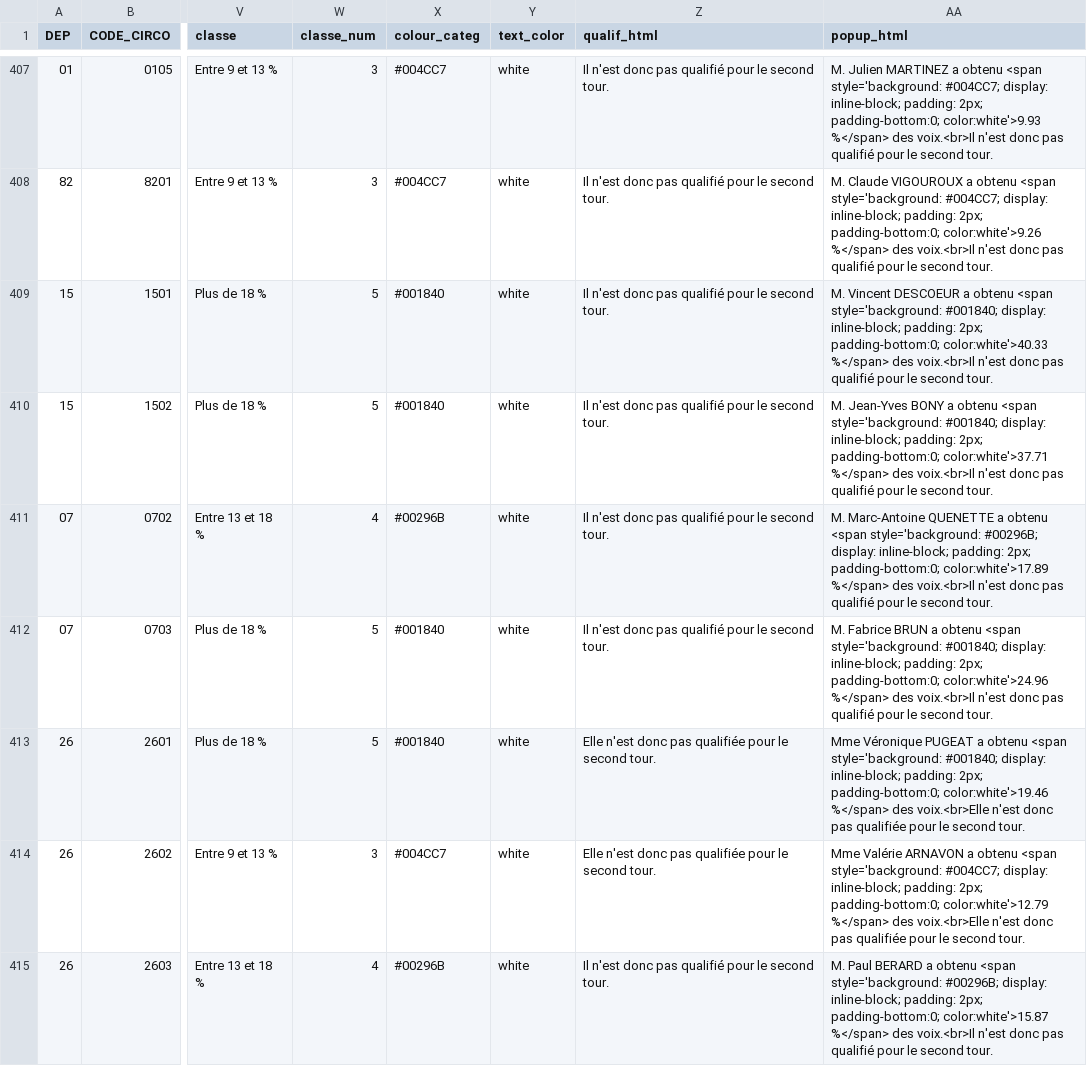
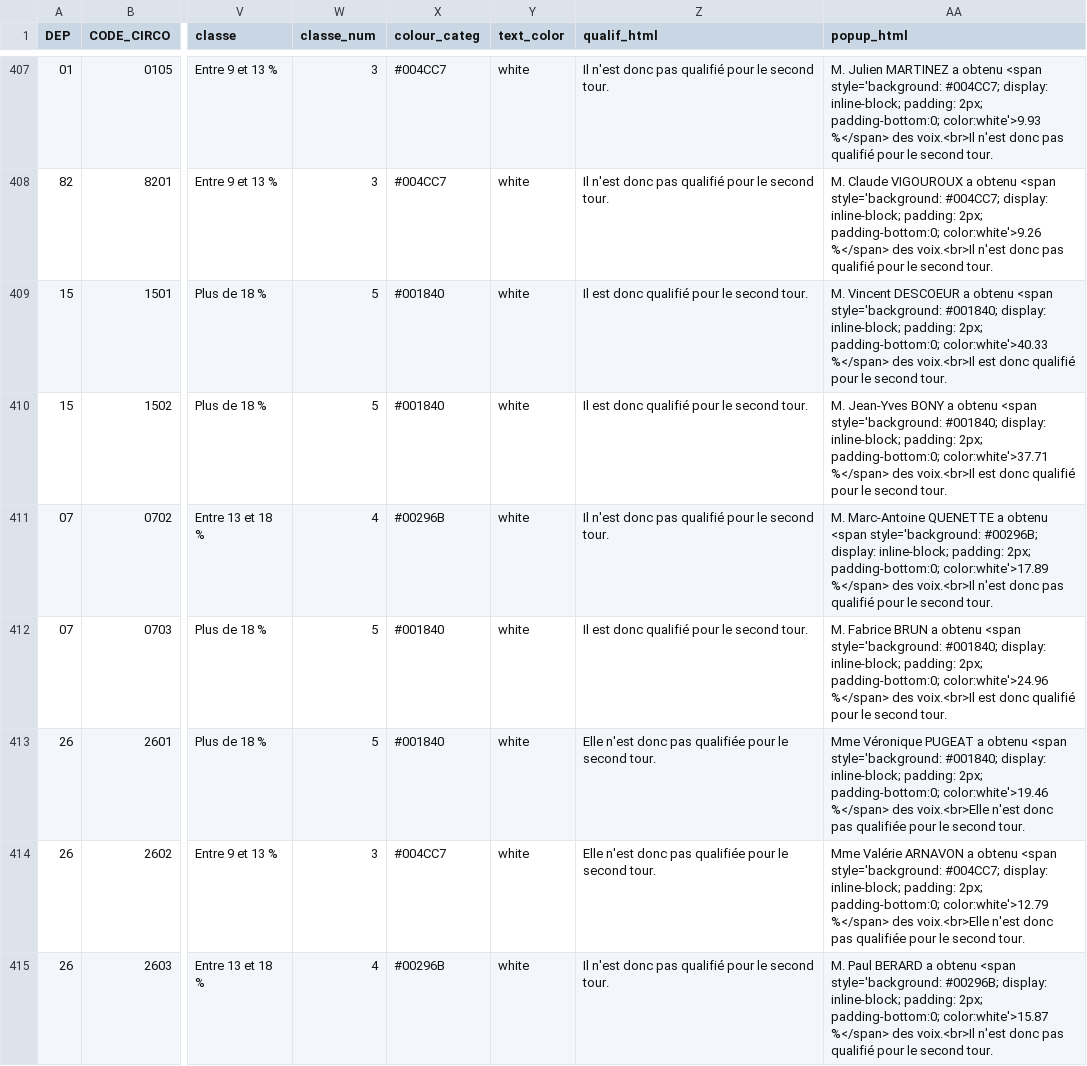
Before and after one commit to pratilea/data, a CSV file: resultats_LR.csv, drawn as a sheet; only a part is shown, gaps mark what is left out; the diff covers the shown part only; the diff names each change by its address in the sheet, - before the commit and + after, or states it on an @@ line.

```diff
--- a/resultats_LR.csv
+++ b/resultats_LR.csv
-Z409:Z410 (qualif_html): Il n'est donc pas qualifié pour le second tour.
+Z409:Z410 (qualif_html): Il est donc qualifié pour le second tour.
-AA409 (popup_html): …des voix.<br>Il n'est donc pas qualifié pour…
+AA409 (popup_html): …des voix.<br>Il est donc qualifié pour…
-AA410 (popup_html): …des voix.<br>Il n'est donc pas qualifié pour…
+AA410 (popup_html): …des voix.<br>Il est donc qualifié pour…
-Z412 (qualif_html): Il n'est donc pas qualifié pour le second tour.
+Z412 (qualif_html): Il est donc qualifié pour le second tour.
-AA412 (popup_html): …des voix.<br>Il n'est donc pas qualifié pour…
+AA412 (popup_html): …des voix.<br>Il est donc qualifié pour…
```
Also changed, not shown: 150 edited cells elsewhere in this file.
